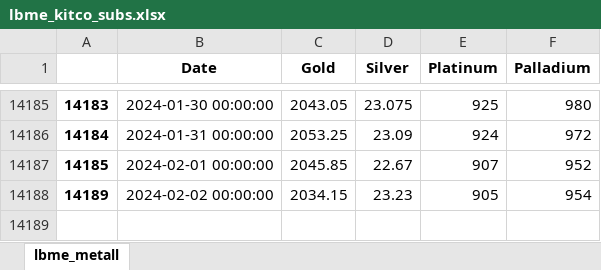
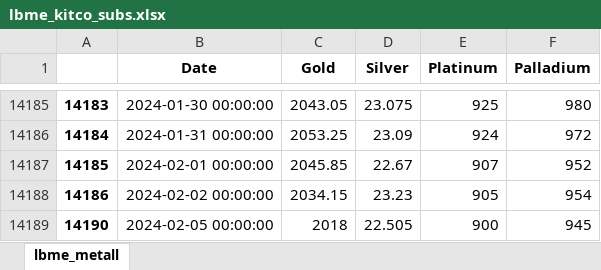
Before and after one commit to hotdonkey/macro_parser, an Excel workbook: LME/parser_beta/data/lbme_kitco_subs.xlsx, sheet lbme_metall, drawn as a sheet; only a part is shown, gaps mark what is left out; values as stored, in another font and other column widths than the file's, no borders; the diff names each change by its address in the sheet, - before the commit and + after, or states it on an @@ line.

```diff
--- a/LME/parser_beta/data/lbme_kitco_subs.xlsx (sheet lbme_metall)
+++ b/LME/parser_beta/data/lbme_kitco_subs.xlsx (sheet lbme_metall)
@@ column A renumbered in row 14188 @@
+row 14189: 14190 | 2024-02-05 00:00:00 | 2018 | 22.505 | 900 | 945
```
Also changed, not shown: LME/parser_beta/data/LME_db.xlsx, LME/parser_beta/data/LME_westmetall_db.xlsx, 13 other files.
